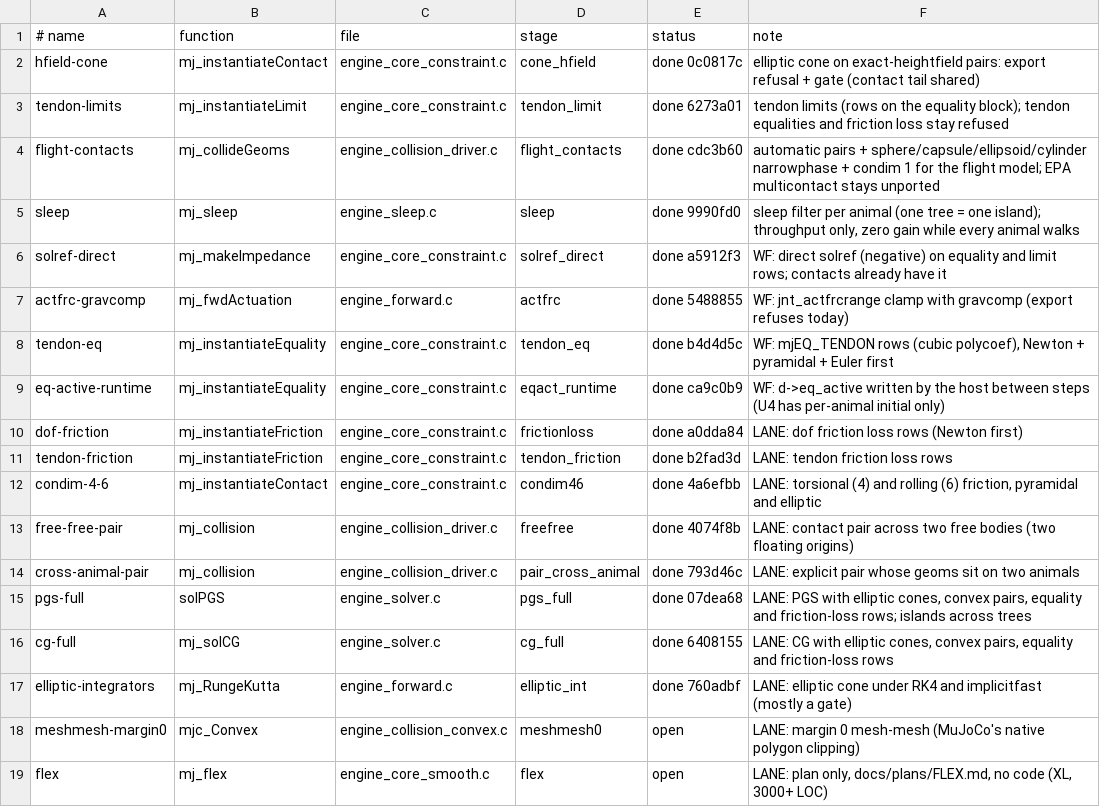
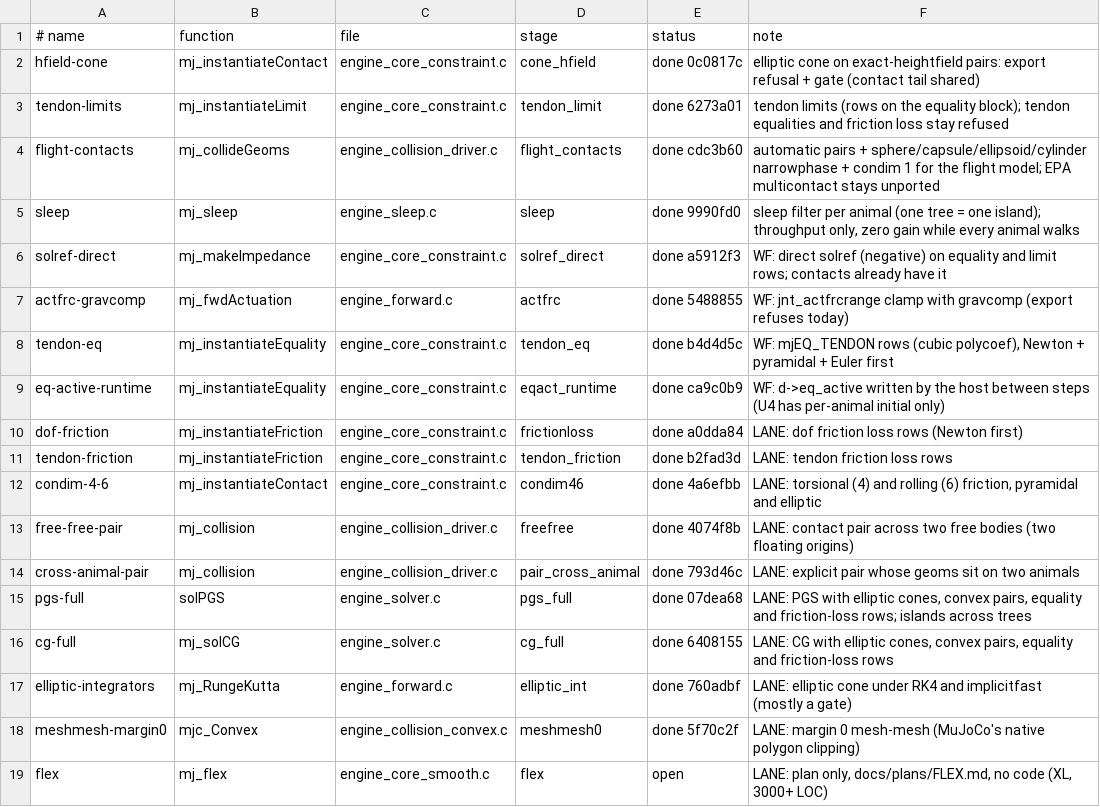
Before and after one commit to amarbarosys/kinestride, a TSV file: kinestride/port_queue.tsv, drawn as a sheet.

```diff
--- a/kinestride/port_queue.tsv
+++ b/kinestride/port_queue.tsv
@@ -17,3 +17,3 @@ cg-full	mj_solCG	engine_solver.c	cg_full	done 6408155	LANE: CG with elliptic con
 elliptic-integrators	mj_RungeKutta	engine_forward.c	elliptic_int	done 760adbf	LANE: elliptic cone under RK4 and implicitfast (mostly a gate)
-meshmesh-margin0	mjc_Convex	engine_collision_convex.c	meshmesh0	open	LANE: margin 0 mesh-mesh (MuJoCo's native polygon clipping)
+meshmesh-margin0	mjc_Convex	engine_collision_convex.c	meshmesh0	done 5f70c2f	LANE: margin 0 mesh-mesh (MuJoCo's native polygon clipping)
 flex	mj_flex	engine_core_smooth.c	flex	open	LANE: plan only, docs/plans/FLEX.md, no code (XL, 3000+ LOC)
```
Also changed, not shown: 1 other file.
